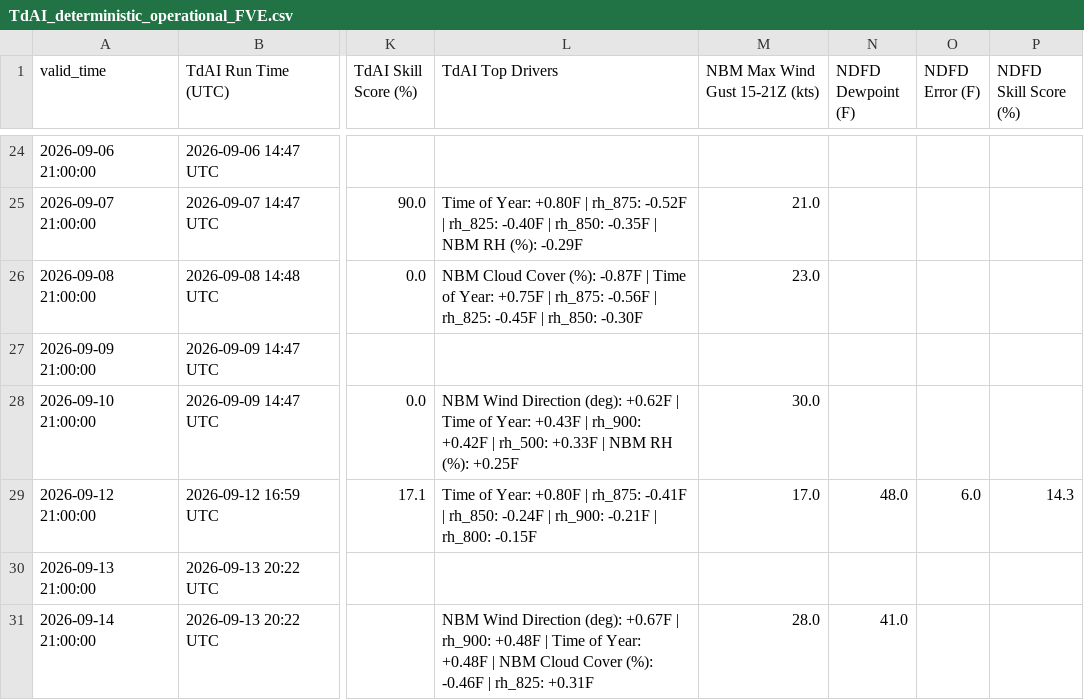
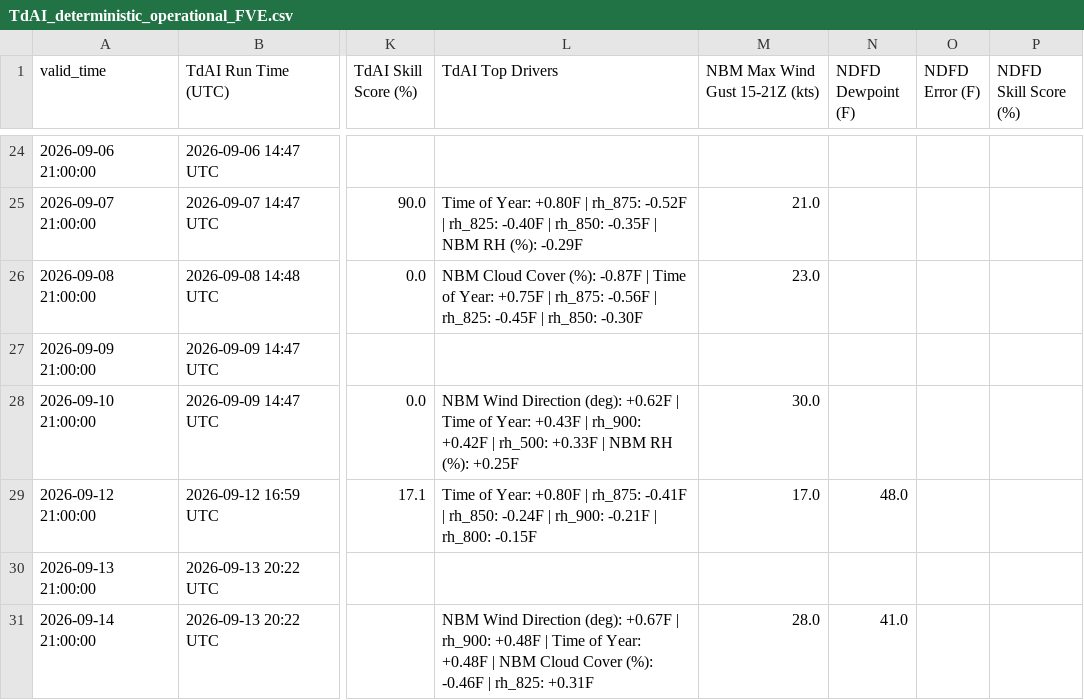
Before and after one commit to sean838432/TdAI, a CSV file: deterministic_output/TdAI_deterministic_operational_FVE.csv, drawn as a sheet; only a part is shown, gaps mark what is left out; the diff names each change by its address in the sheet, - before the commit and + after, or states it on an @@ line.

```diff
--- a/deterministic_output/TdAI_deterministic_operational_FVE.csv
+++ b/deterministic_output/TdAI_deterministic_operational_FVE.csv
-O29 (NDFD Error (F)): 6.0
+O29 (NDFD Error (F)): (empty)
-P29 (NDFD Skill Score (%)): 14.3
+P29 (NDFD Skill Score (%)): (empty)
```
Also changed, not shown: deterministic_output/TdAI_deterministic_operational_BGR.csv, deterministic_output/TdAI_deterministic_operational_CAR.csv, 3 other files.
